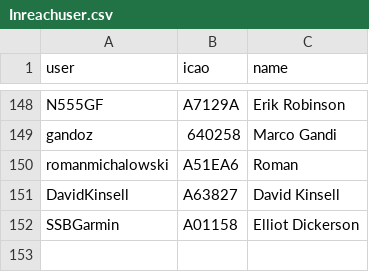
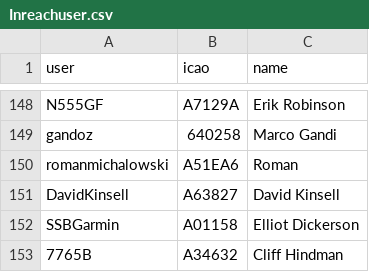
Before and after one commit to DavisChappins/InreachToOGN, a CSV file: Inreachuser.csv, drawn as a sheet; only a part is shown, gaps mark what is left out; the diff names each change by its address in the sheet, - before the commit and + after, or states it on an @@ line.

Commit message:
Update Inreachuser.csv

```diff
--- a/Inreachuser.csv
+++ b/Inreachuser.csv
+row 153: 7765B | A34632 | Cliff Hindman
```
